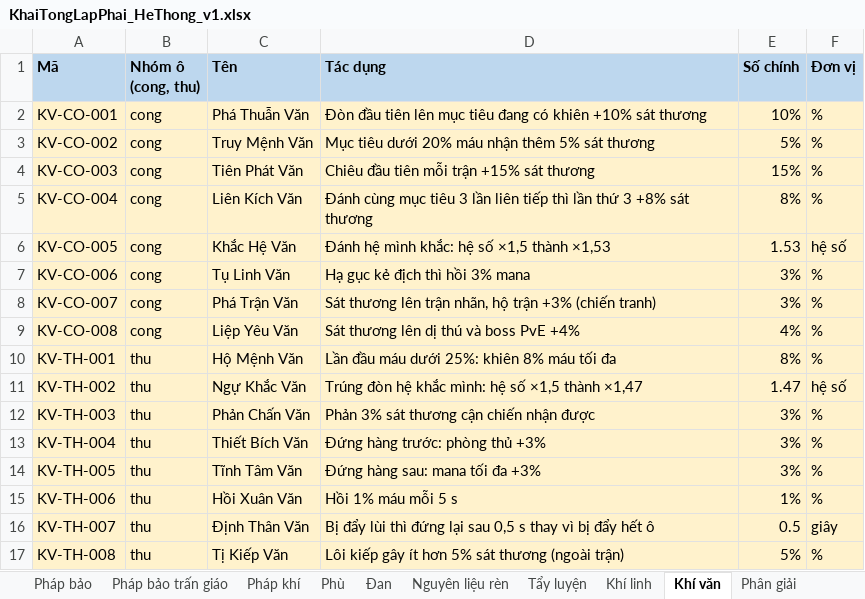
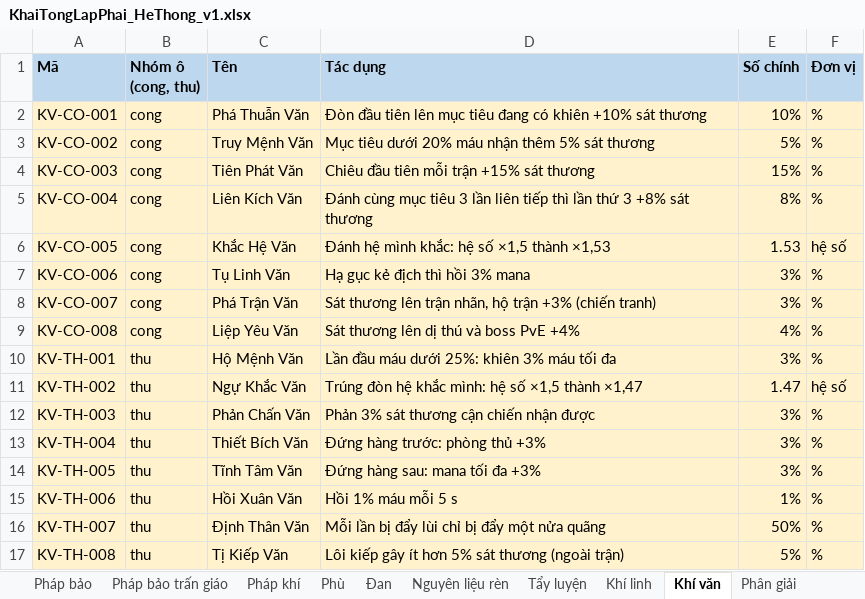
Before and after one commit to thankyouu91/Hoang-Thien-Ky, an Excel workbook: data/he_thong/KhaiTongLapPhai_HeThong_v1.xlsx, sheet Khí văn, drawn as a sheet; values as stored, in another font and other column widths than the file's, no borders; the diff names each change by its address in the sheet, - before the commit and + after, or states it on an @@ line.

```diff
--- a/data/he_thong/KhaiTongLapPhai_HeThong_v1.xlsx (sheet Khí văn)
+++ b/data/he_thong/KhaiTongLapPhai_HeThong_v1.xlsx (sheet Khí văn)
-D10 (Tác dụng): Lần đầu máu dưới 25%: khiên 8% máu tối đa
+D10 (Tác dụng): Lần đầu máu dưới 25%: khiên 3% máu tối đa
-E10 (Số chính): 8%
+E10 (Số chính): 3%
-D16 (Tác dụng): Bị đẩy lùi thì đứng lại sau 0,5 s thay vì bị đẩy hết ô
+D16 (Tác dụng): Mỗi lần bị đẩy lùi chỉ bị đẩy một nửa quãng
-E16 (Số chính): 0.5
+E16 (Số chính): 50%
-F16 (Đơn vị): giây
+F16 (Đơn vị): %
```
Also changed, not shown: sheet Luật trang bị, sheet Tham số, sheet Danh khí, sheet Kiểu trang bị, sheet Ghi chú trang bị, 8 other files.
